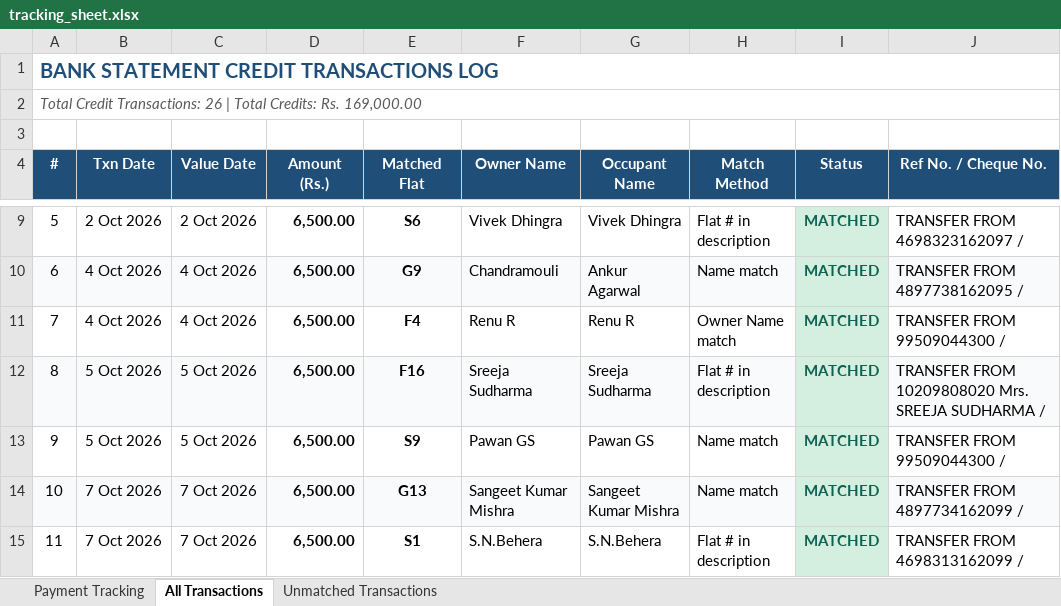
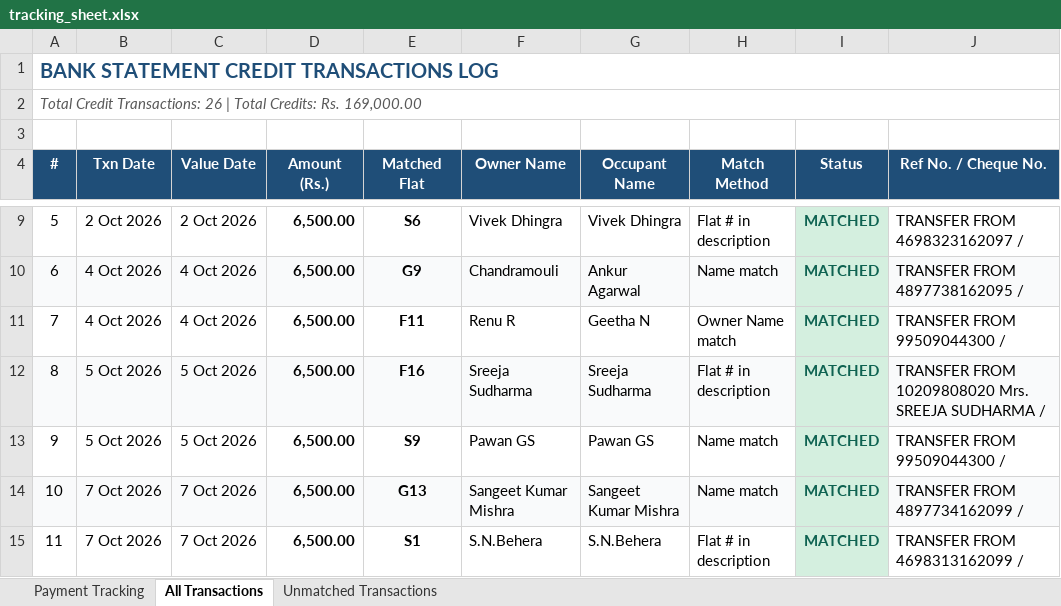
Before and after one commit to manapristine/manapristine, an Excel workbook: db/bankstatements/2026-2027/corpus-account/tracking_sheet.xlsx, sheet All Transactions, drawn as a sheet; only a part is shown, gaps mark what is left out; values as stored, in another font and other column widths than the file's, no borders; the diff names each change by its address in the sheet, - before the commit and + after, or states it on an @@ line.

```diff
--- a/db/bankstatements/2026-2027/corpus-account/tracking_sheet.xlsx (sheet All Transactions)
+++ b/db/bankstatements/2026-2027/corpus-account/tracking_sheet.xlsx (sheet All Transactions)
-E11 (Matched Flat): F4
+E11 (Matched Flat): F11
-G11 (Occupant Name): Renu R
+G11 (Occupant Name): Geetha N
```
Also changed, not shown: sheet Payment Tracking, 4 other files.
